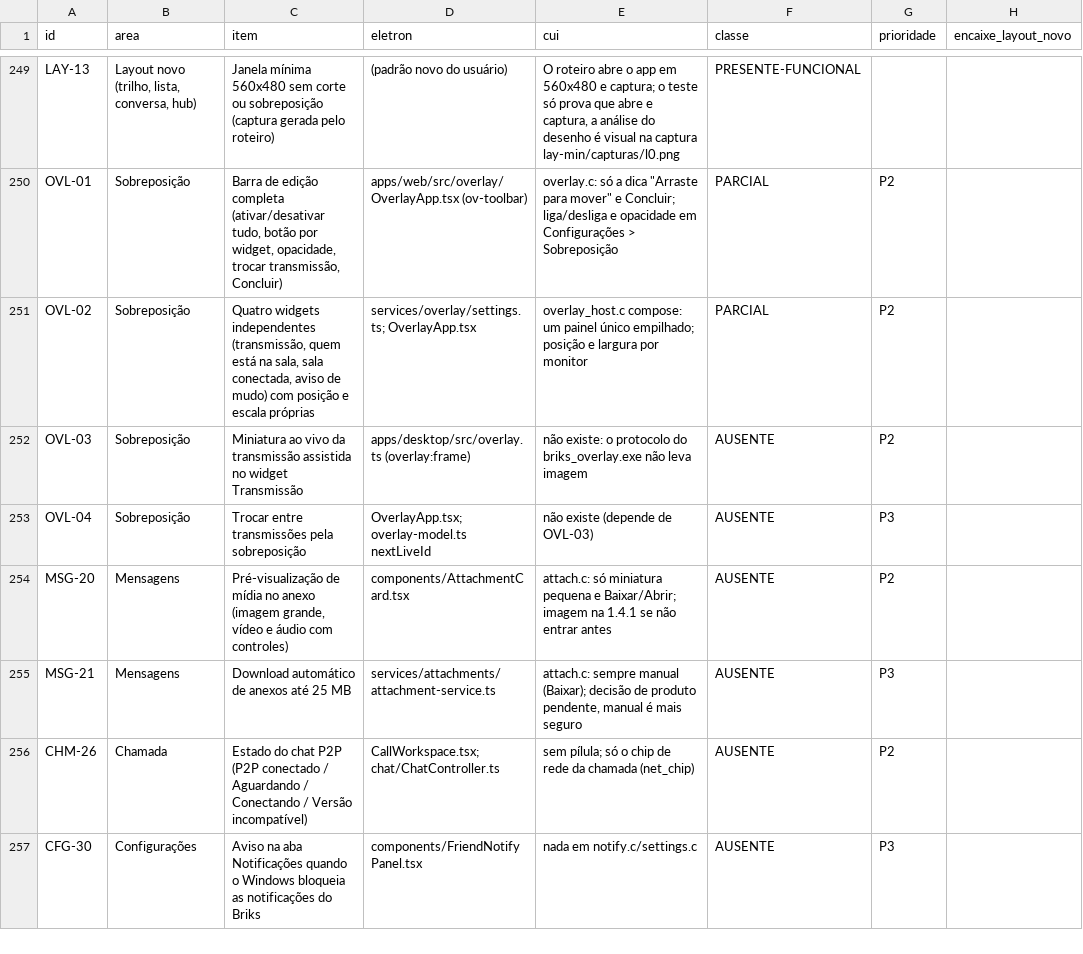
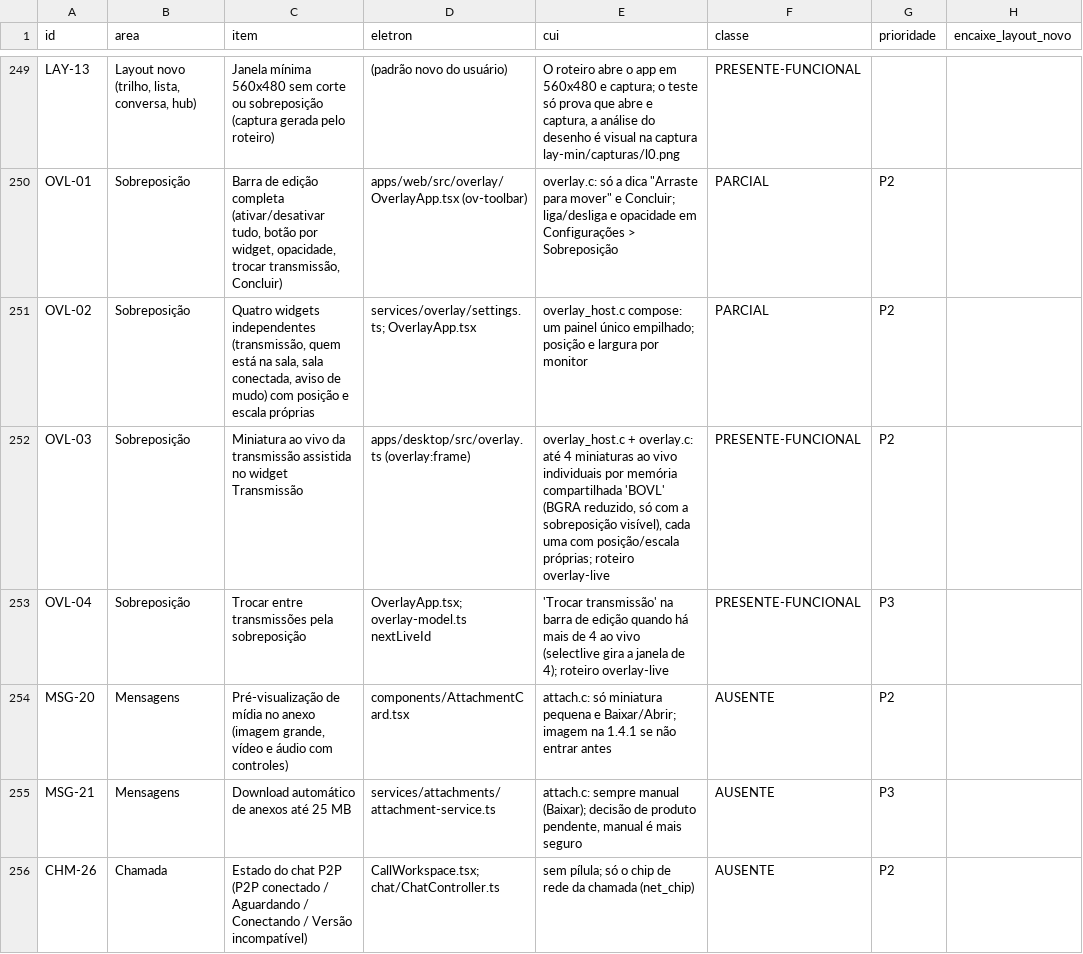
Before and after one commit to ygorbetine/BRisk, a CSV file: apps/desktop-cui/scripts/paridade/itens.csv, drawn as a sheet; only a part is shown, gaps mark what is left out; the shorter side is filled out with more unchanged rows; the diff names each change by its address in the sheet, - before the commit and + after, or states it on an @@ line.

```diff
--- a/apps/desktop-cui/scripts/paridade/itens.csv
+++ b/apps/desktop-cui/scripts/paridade/itens.csv
-E252 (cui): não existe: o protocolo do briks_overlay.exe não leva imagem
+E252 (cui): overlay_host.c + overlay.c: até 4 miniaturas ao vivo individuais por memória compartilhada 'BOVL' (BGRA reduzido, só com a sobreposição visível), cada uma com posição/escala próprias; roteiro overlay-live
-F252:F253 (classe): AUSENTE
+F252:F253 (classe): PRESENTE-FUNCIONAL
-E253 (cui): não existe (depende de OVL-03)
+E253 (cui): 'Trocar transmissão' na barra de edição quando há mais de 4 ao vivo (selectlive gira a janela de 4); roteiro overlay-live
```
Also changed, not shown: 1 other file.
